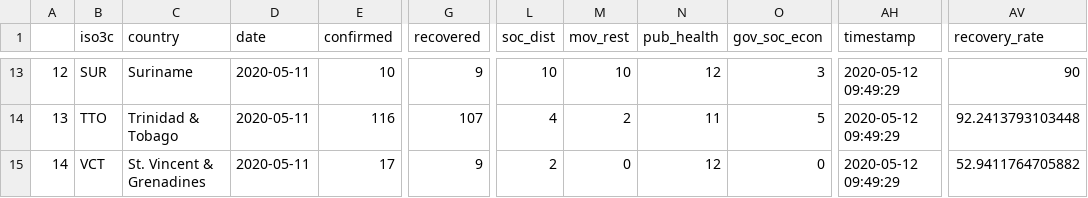
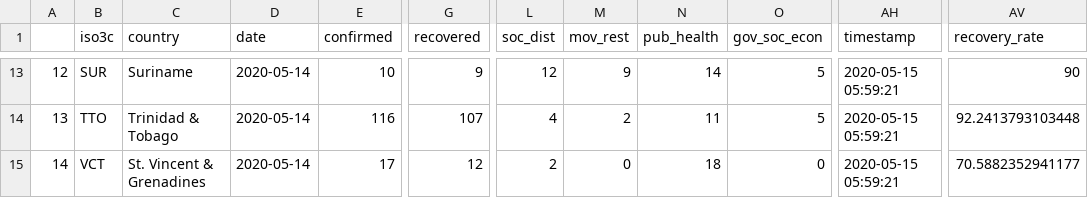
Before and after one commit to yohance-nicholas/Developing-Data-Products, a CSV file: 1. Tidy Data/caricom_today.csv, drawn as a sheet; only a part is shown, gaps mark what is left out; the diff covers the shown part only; the diff names each change by its address in the sheet, - before the commit and + after, or states it on an @@ line.

```diff
--- a/1. Tidy Data/caricom_today.csv
+++ b/1. Tidy Data/caricom_today.csv
-D13:D15 (date): 2020-05-11
+D13:D15 (date): 2020-05-14
-L13 (soc_dist): 10
+L13 (soc_dist): 12
-M13 (mov_rest): 10
+M13 (mov_rest): 9
-N13 (pub_health): 12
+N13 (pub_health): 14
-O13 (gov_soc_econ): 3
+O13 (gov_soc_econ): 5
-AH13:AH15 (timestamp): 2020-05-12 09:49:29
+AH13:AH15 (timestamp): 2020-05-15 05:59:21
-G15 (recovered): 9
+G15 (recovered): 12
-N15 (pub_health): 12
+N15 (pub_health): 18
-AV15 (recovery_rate): 52.9411764705882
+AV15 (recovery_rate): 70.5882352941177
```
Also changed, not shown: 75 edited cells elsewhere in this file, 1. Tidy Data/caricom_covid_regression_data.csv, 8 other files.
